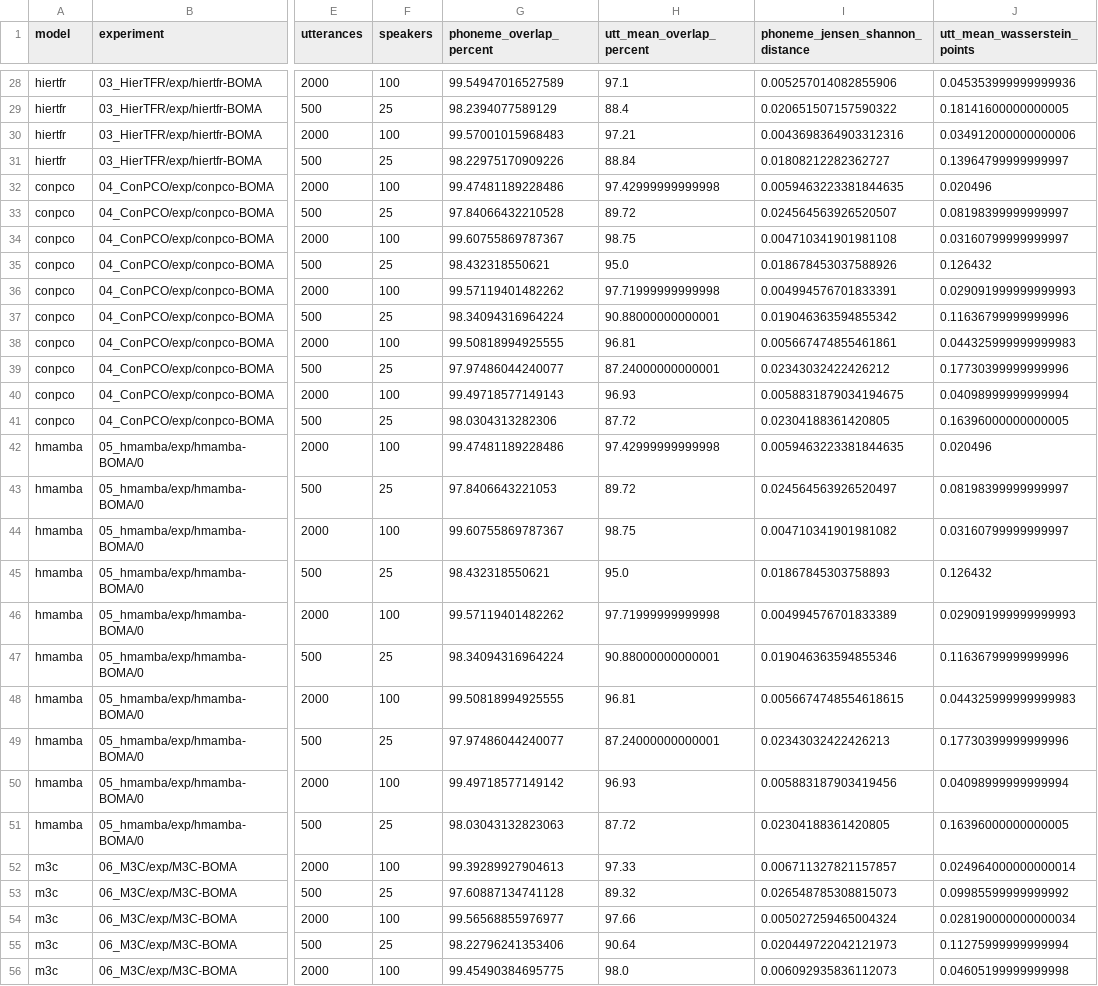
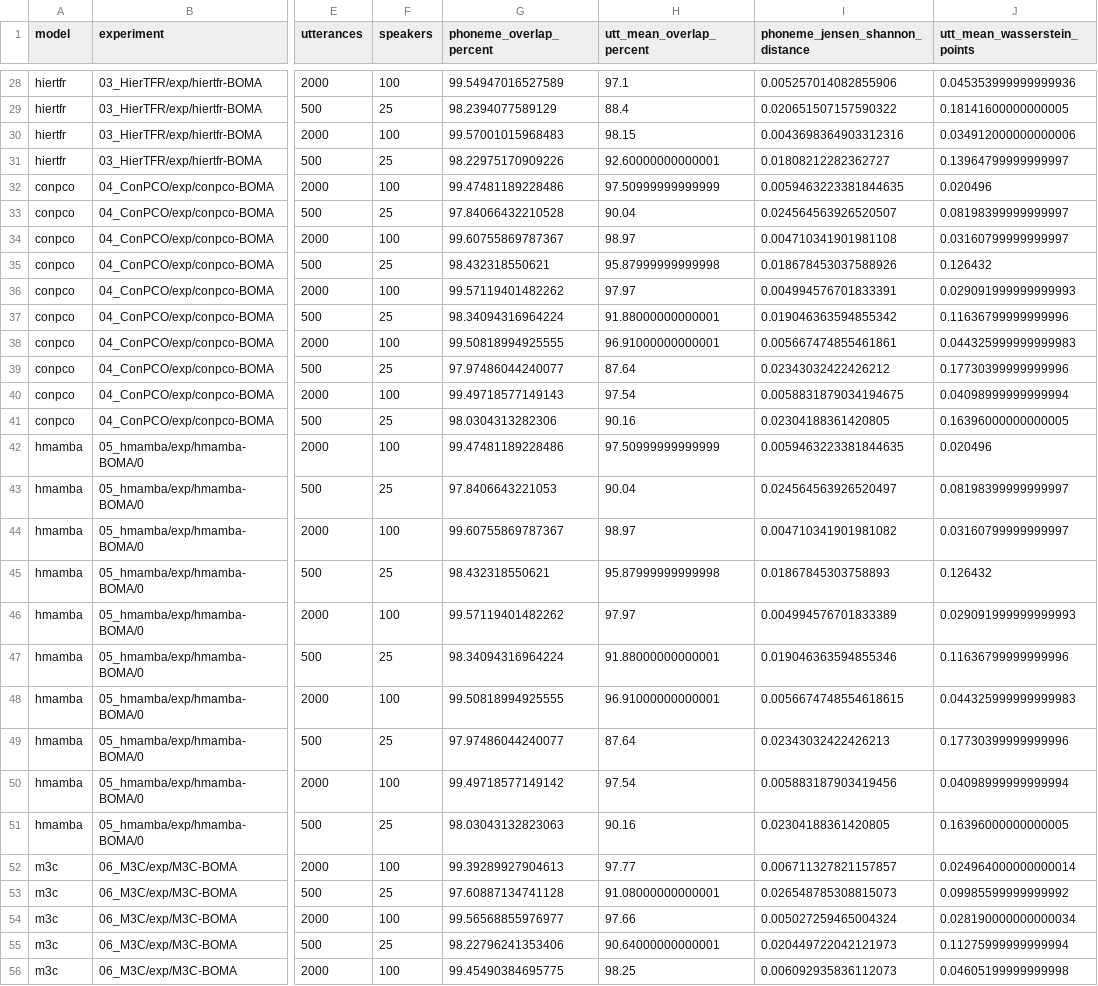
Before and after one commit to davidgor16/BOMA, a CSV file: model_utils/results/fold_similarity.csv, drawn as a sheet; only a part is shown, gaps mark what is left out; the diff covers the shown part only; the diff names each change by its address in the sheet, - before the commit and + after, or states it on an @@ line.

Commit message:
Use one-point UTT-Mean bins for distribution overlap

```diff
--- a/model_utils/results/fold_similarity.csv
+++ b/model_utils/results/fold_similarity.csv
-H30 (utt_mean_overlap_percent): 97.21
+H30 (utt_mean_overlap_percent): 98.15
-H31 (utt_mean_overlap_percent): 88.84
+H31 (utt_mean_overlap_percent): 92.60000000000001
-H32 (utt_mean_overlap_percent): 97.42999999999998
+H32 (utt_mean_overlap_percent): 97.50999999999999
-H33 (utt_mean_overlap_percent): 89.72
+H33 (utt_mean_overlap_percent): 90.04
-H34 (utt_mean_overlap_percent): 98.75
+H34 (utt_mean_overlap_percent): 98.97
-H35 (utt_mean_overlap_percent): 95.0
+H35 (utt_mean_overlap_percent): 95.87999999999998
-H36 (utt_mean_overlap_percent): 97.71999999999998
+H36 (utt_mean_overlap_percent): 97.97
-H37 (utt_mean_overlap_percent): 90.88000000000001
+H37 (utt_mean_overlap_percent): 91.88000000000001
-H38 (utt_mean_overlap_percent): 96.81
+H38 (utt_mean_overlap_percent): 96.91000000000001
-H39 (utt_mean_overlap_percent): 87.24000000000001
+H39 (utt_mean_overlap_percent): 87.64
-H40 (utt_mean_overlap_percent): 96.93
+H40 (utt_mean_overlap_percent): 97.54
-H41 (utt_mean_overlap_percent): 87.72
+H41 (utt_mean_overlap_percent): 90.16
-H42 (utt_mean_overlap_percent): 97.42999999999998
+H42 (utt_mean_overlap_percent): 97.50999999999999
-H43 (utt_mean_overlap_percent): 89.72
+H43 (utt_mean_overlap_percent): 90.04
-H44 (utt_mean_overlap_percent): 98.75
+H44 (utt_mean_overlap_percent): 98.97
-H45 (utt_mean_overlap_percent): 95.0
+H45 (utt_mean_overlap_percent): 95.87999999999998
-H46 (utt_mean_overlap_percent): 97.71999999999998
+H46 (utt_mean_overlap_percent): 97.97
-H47 (utt_mean_overlap_percent): 90.88000000000001
+H47 (utt_mean_overlap_percent): 91.88000000000001
-H48 (utt_mean_overlap_percent): 96.81
+H48 (utt_mean_overlap_percent): 96.91000000000001
-H49 (utt_mean_overlap_percent): 87.24000000000001
+H49 (utt_mean_overlap_percent): 87.64
-H50 (utt_mean_overlap_percent): 96.93
+H50 (utt_mean_overlap_percent): 97.54
-H51 (utt_mean_overlap_percent): 87.72
+H51 (utt_mean_overlap_percent): 90.16
-H52 (utt_mean_overlap_percent): 97.33
+H52 (utt_mean_overlap_percent): 97.77
-H53 (utt_mean_overlap_percent): 89.32
+H53 (utt_mean_overlap_percent): 91.08000000000001
-H55 (utt_mean_overlap_percent): 90.64
+H55 (utt_mean_overlap_percent): 90.64000000000001
-H56 (utt_mean_overlap_percent): 98.0
+H56 (utt_mean_overlap_percent): 98.25
```
Also changed, not shown: 28 edited cells elsewhere in this file, 3 other files.
